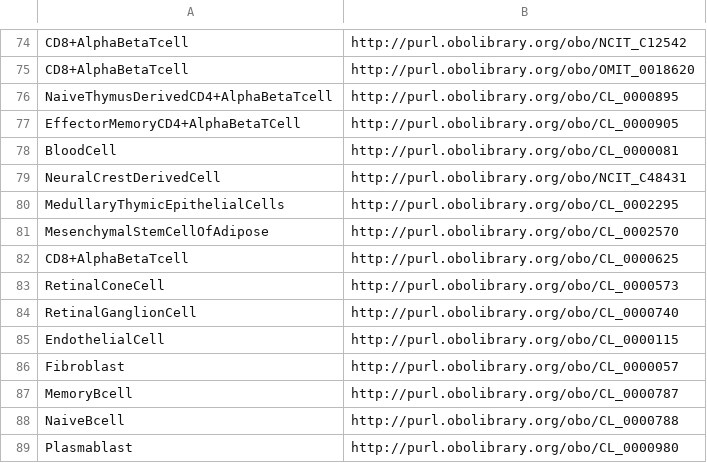
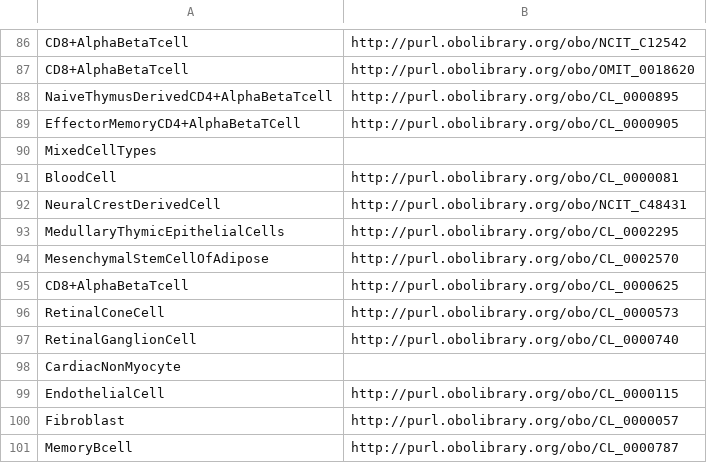
Before and after one commit to edusalcas/single-cell, a CSV file: SingleCell-Files/cell_types_ontology.csv, drawn as a sheet; only a part is shown, gaps mark what is left out; the shorter side is filled out with more unchanged rows; the diff covers the shown part only.

Commit message:
Index with cell types

```diff
--- a/SingleCell-Files/cell_types_ontology.csv
+++ b/SingleCell-Files/cell_types_ontology.csv
@@ -77,2 +89,3 @@ NaiveThymusDerivedCD4+AlphaBetaTcell	http://purl.obolibrary.org/obo/CL_0000895
 EffectorMemoryCD4+AlphaBetaTCell	http://purl.obolibrary.org/obo/CL_0000905
+MixedCellTypes	
 BloodCell	http://purl.obolibrary.org/obo/CL_0000081
@@ -84,2 +97,3 @@ RetinalConeCell	http://purl.obolibrary.org/obo/CL_0000573
 RetinalGanglionCell	http://purl.obolibrary.org/obo/CL_0000740
+CardiacNonMyocyte	
 EndothelialCell	http://purl.obolibrary.org/obo/CL_0000115
```
Also changed, not shown: 32 added rows, 22 moved rows and 9 edited cells elsewhere in this file, SingleCell-Files/diseases_ontology.csv, SingleCell-Files/organism_parts_ontology.csv, 11 other files.
